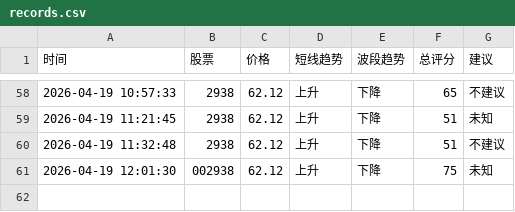
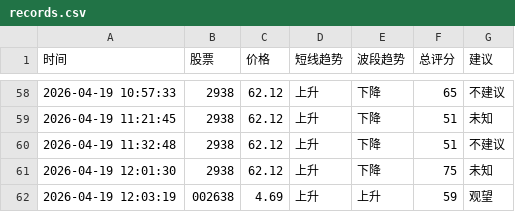
Before and after one commit to bashen2006/stock-ai-xuangu_system, a CSV file: records.csv, drawn as a sheet; only a part is shown, gaps mark what is left out.

Commit message:
update records.csv

```diff
--- a/records.csv
+++ b/records.csv
@@ -60,2 +60,3 @@
 2026-04-19 11:32:48,2938,62.12,上升,下降,51,不建议
-2026-04-19 12:01:30,002938,62.12,上升,下降,75,未知
+2026-04-19 12:01:30,2938,62.12,上升,下降,75,未知
+2026-04-19 12:03:19,002638,4.69,上升,上升,59,观望
```
